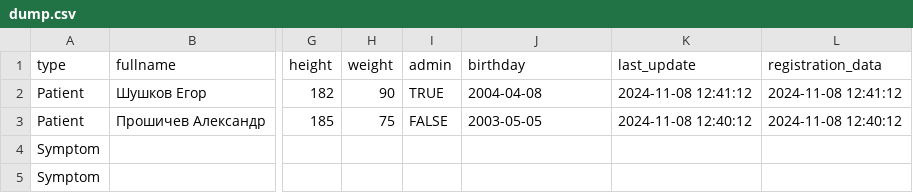
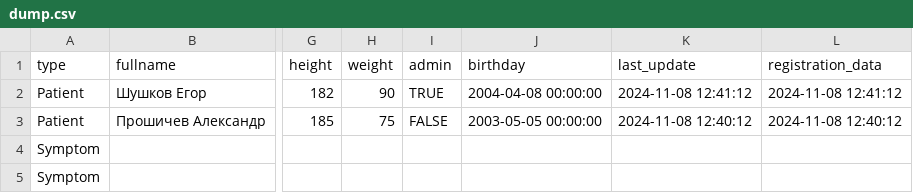
Before and after one commit to moevm/nosql2h24-diseases, a CSV file: neo4j/dumps/dump.csv, drawn as a sheet; only a part is shown, gaps mark what is left out; the diff names each change by its address in the sheet, - before the commit and + after, or states it on an @@ line.

```diff
--- a/neo4j/dumps/dump.csv
+++ b/neo4j/dumps/dump.csv
-J2 (birthday): 2004-04-08
+J2 (birthday): 2004-04-08 00:00:00
-J3 (birthday): 2003-05-05
+J3 (birthday): 2003-05-05 00:00:00
```
Also changed, not shown: 5 other files.
